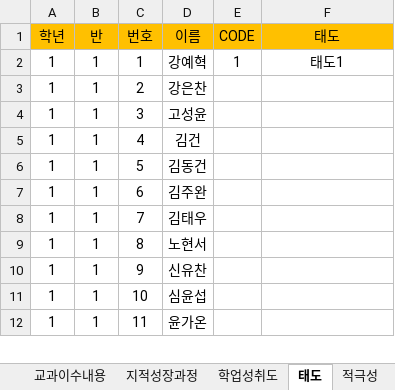
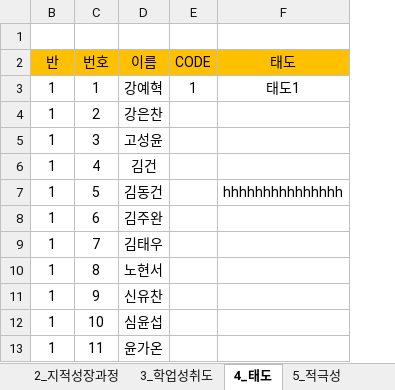
Before and after one commit to dongyun3586/VBA, an Excel workbook: 세특작성도우미_v1.xlsm, sheet 4_태도, drawn as a sheet; only a part is shown; values as stored, in another font and other column widths than the file's, no borders; removed rows and columns are numbered as before the commit, all else as after; the diff names each change by its address in the sheet, - before the commit and + after, or states it on an @@ line.

```diff
--- a/세특작성도우미_v1.xlsm (sheet 4_태도)
+++ b/세특작성도우미_v1.xlsm (sheet 4_태도)
-sheet tab: 지적성장과정
+sheet tab: 2_지적성장과정
-sheet tab: 학업성취도
+sheet tab: 3_학업성취도
-sheet tab: 태도
+sheet tab: 4_태도
-sheet tab: 적극성
+sheet tab: 5_적극성
@@ column A (학년) hidden, rows 2-12: all 1 @@
+row 1: (empty)
-F7 (태도): (empty)
+F7 (태도): hhhhhhhhhhhhhhh
```
Also changed, not shown: sheet 종합, sheet 예시문, sheet 8_탁월한능력, sheet 1_교과이수내용, sheet 6_지적호기심, sheet 2_지적성장과정, 7 more sheets, other sheet tabs, formulas that keep their value, hidden cells, 00_VbaCode.xlsm, 이쌍철샘 프로그램/2018학년도 행동특성 및 종합의견 작성도우미.xlsm.
